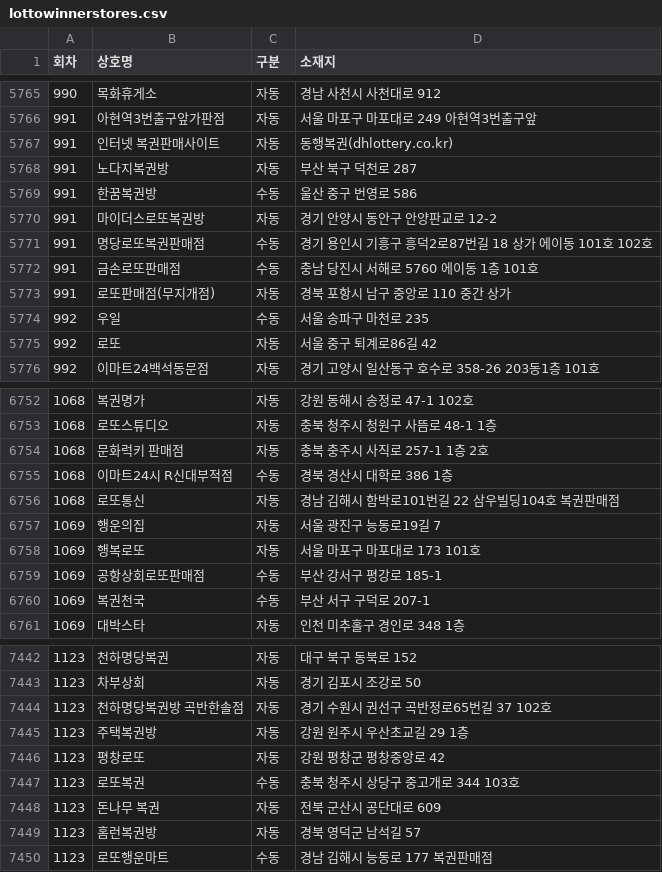
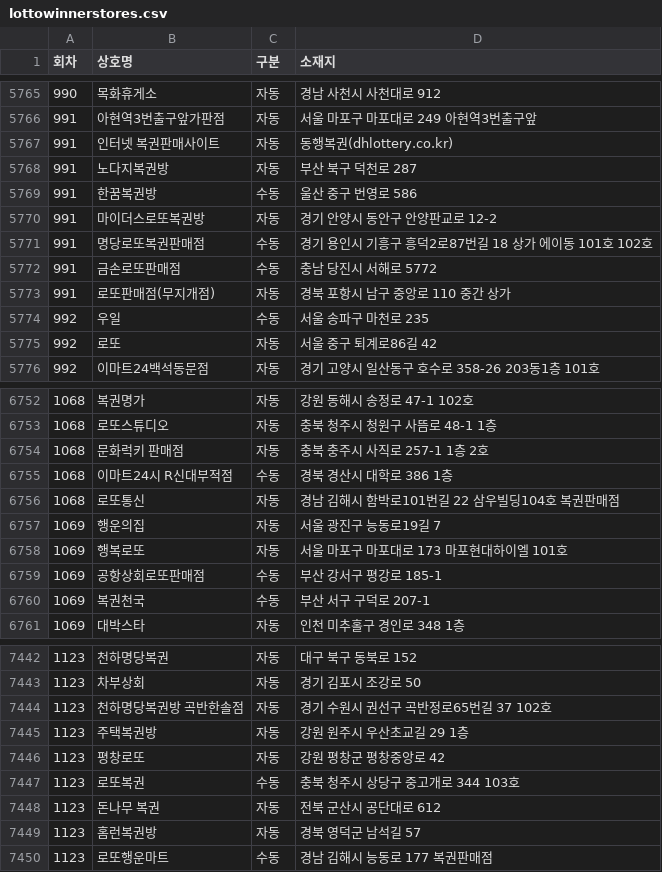
Before and after one commit to pipelinelife/pipelinelife.github.io, a CSV file: CSV/lottowinnerstores.csv, drawn as a sheet; only a part is shown, gaps mark what is left out; the diff covers the shown part only.

```diff
--- a/CSV/lottowinnerstores.csv
+++ b/CSV/lottowinnerstores.csv
@@ -5771,3 +5771,3 @@
 991,명당로또복권판매점,수동,경기 용인시 기흥구 흥덕2로87번길 18 상가 에이동 101호 102호
-991,금손로또판매점,수동,충남 당진시 서해로 5760 에이동 1층 101호
+991,금손로또판매점,수동,충남 당진시 서해로 5772
 991,로또판매점(무지개점),자동,경북 포항시 남구 중앙로 110 중간 상가
@@ -6757,3 +6757,3 @@
 1069,행운의집,자동,서울 광진구 능동로19길 7
-1069,행복로또,자동,서울 마포구 마포대로 173 101호
+1069,행복로또,자동,서울 마포구  마포대로 173 마포현대하이엘 101호
 1069,공항상회로또판매점,수동,부산 강서구 평강로 185-1
@@ -7447,3 +7447,3 @@
 1123,로또복권,수동,충북 청주시 상당구 중고개로 344 103호
-1123,돈나무 복권,자동,전북 군산시 공단대로 609
+1123,돈나무 복권,자동,전북 군산시 공단대로 612
 1123,홈런복권방,자동,경북 영덕군 남석길 57
```
Also changed, not shown: 5 edited cells elsewhere in this file.
